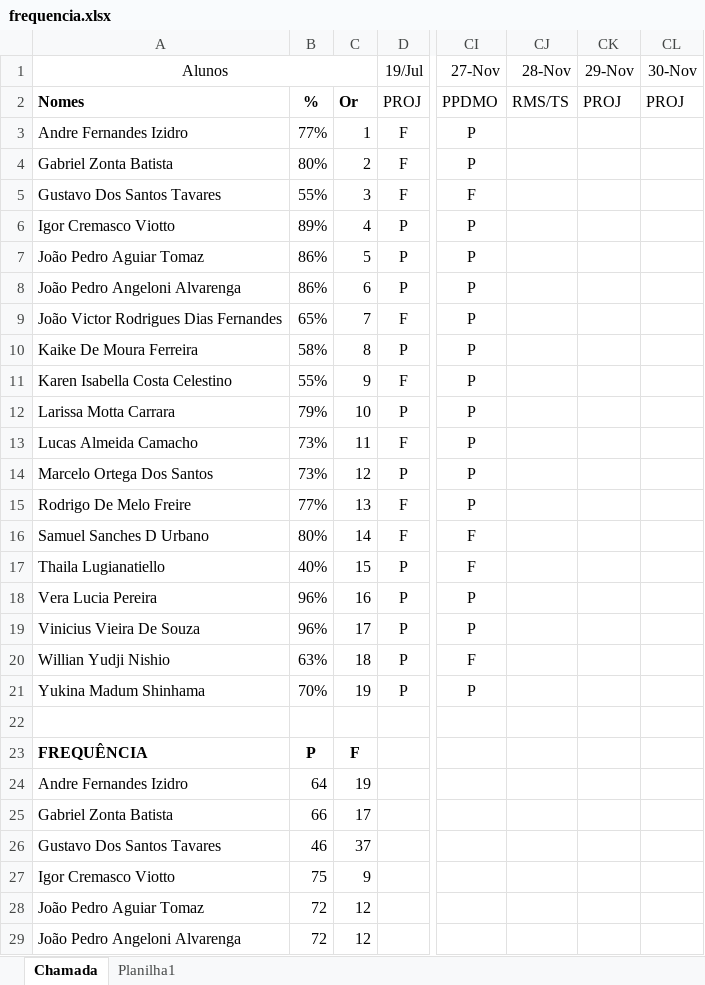
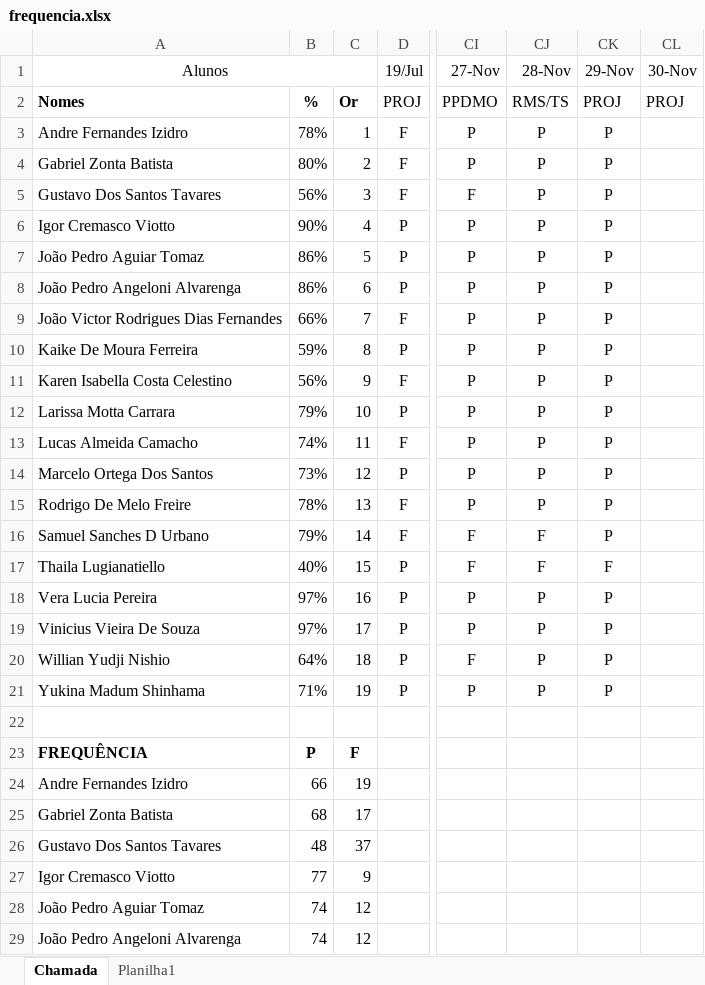
Before and after one commit to wellifabio/senai2023, an Excel workbook: 3des/frequencia.xlsx, sheet Chamada, drawn as a sheet; only a part is shown, gaps mark what is left out; values as stored, in another font and other column widths than the file's, no borders; conditional formats not drawn; the diff covers the shown part only; the diff names each change by its address in the sheet, - before the commit and + after, or states it on an @@ line.

Commit message:
freq

```diff
--- a/3des/frequencia.xlsx (sheet Chamada)
+++ b/3des/frequencia.xlsx (sheet Chamada)
-B3: 77%
+B3: 78%
-CJ3:CJ15 (28-Nov): (empty)
+CJ3:CJ15 (28-Nov): P
-CK3:CK16 (29-Nov): (empty)
+CK3:CK16 (29-Nov): P
-B5: 55%
+B5: 56%
-B6: 89%
+B6: 90%
-B9: 65%
+B9: 66%
-B10: 58%
+B10: 59%
-B11: 55%
+B11: 56%
-B13: 73%
+B13: 74%
-B15: 77%
+B15: 78%
-B16: 80%
+B16: 79%
-CJ16:CJ17 (28-Nov): (empty)
+CJ16:CJ17 (28-Nov): F
-CK17 (29-Nov): (empty)
+CK17 (29-Nov): F
-B18:B19: 96%
+B18:B19: 97%
-CJ18:CJ21 (28-Nov): (empty)
+CJ18:CJ21 (28-Nov): P
-CK18:CK21 (29-Nov): (empty)
+CK18:CK21 (29-Nov): P
-B20: 63%
+B20: 64%
-B21: 70%
+B21: 71%
-B24: 64
+B24: 66
-B25: 66
+B25: 68
-B26: 46
+B26: 48
-B27: 75
+B27: 77
-B28:B29: 72
+B28:B29: 74
```
Also changed, not shown: 14 edited cells elsewhere in this sheet.
